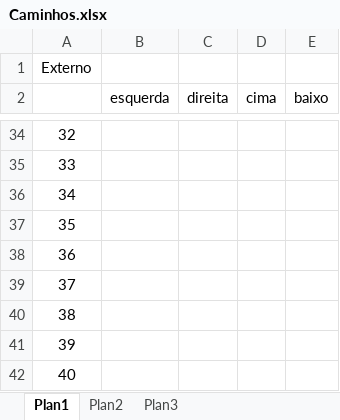
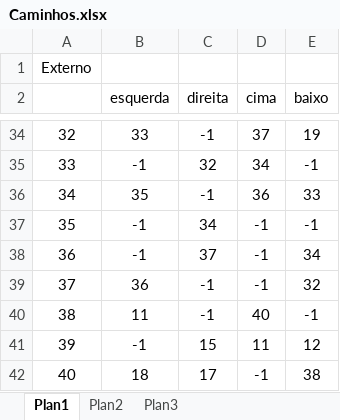
Before and after one commit to Marcosnto/ia-shopping-peixoto-robot, an Excel workbook: Material de Apoio/Caminhos.xlsx, sheet Plan1, drawn as a sheet; only a part is shown, gaps mark what is left out; values as stored, in another font and other column widths than the file's, no borders; the diff covers the shown part only; the diff names each change by its address in the sheet, - before the commit and + after, or states it on an @@ line.

```diff
--- a/Material de Apoio/Caminhos.xlsx (sheet Plan1)
+++ b/Material de Apoio/Caminhos.xlsx (sheet Plan1)
-B34 (esquerda): (empty)
+B34 (esquerda): 33
-C34 (direita): (empty)
+C34 (direita): -1
-D34 (cima): (empty)
+D34 (cima): 37
-E34 (baixo): (empty)
+E34 (baixo): 19
-B35 (esquerda): (empty)
+B35 (esquerda): -1
-C35 (direita): (empty)
+C35 (direita): 32
-D35 (cima): (empty)
+D35 (cima): 34
-E35 (baixo): (empty)
+E35 (baixo): -1
-B36 (esquerda): (empty)
+B36 (esquerda): 35
-C36 (direita): (empty)
+C36 (direita): -1
-D36 (cima): (empty)
+D36 (cima): 36
-E36 (baixo): (empty)
+E36 (baixo): 33
-B37:B38 (esquerda): (empty)
+B37:B38 (esquerda): -1
-C37 (direita): (empty)
+C37 (direita): 34
-D37:D39 (cima): (empty)
+D37:D39 (cima): -1
-E37 (baixo): (empty)
+E37 (baixo): -1
-C38 (direita): (empty)
+C38 (direita): 37
-E38 (baixo): (empty)
+E38 (baixo): 34
-B39 (esquerda): (empty)
+B39 (esquerda): 36
-C39:C40 (direita): (empty)
+C39:C40 (direita): -1
-E39 (baixo): (empty)
+E39 (baixo): 32
-B40 (esquerda): (empty)
+B40 (esquerda): 11
-D40 (cima): (empty)
+D40 (cima): 40
-E40 (baixo): (empty)
+E40 (baixo): -1
-B41 (esquerda): (empty)
+B41 (esquerda): -1
-C41 (direita): (empty)
+C41 (direita): 15
-D41 (cima): (empty)
+D41 (cima): 11
-E41 (baixo): (empty)
+E41 (baixo): 12
-B42 (esquerda): (empty)
+B42 (esquerda): 18
-C42 (direita): (empty)
+C42 (direita): 17
-D42 (cima): (empty)
+D42 (cima): -1
-E42 (baixo): (empty)
+E42 (baixo): 38
```
Also changed, not shown: 1 added row, 1 removed row and 31 edited cells elsewhere in this sheet, 5 other files.
